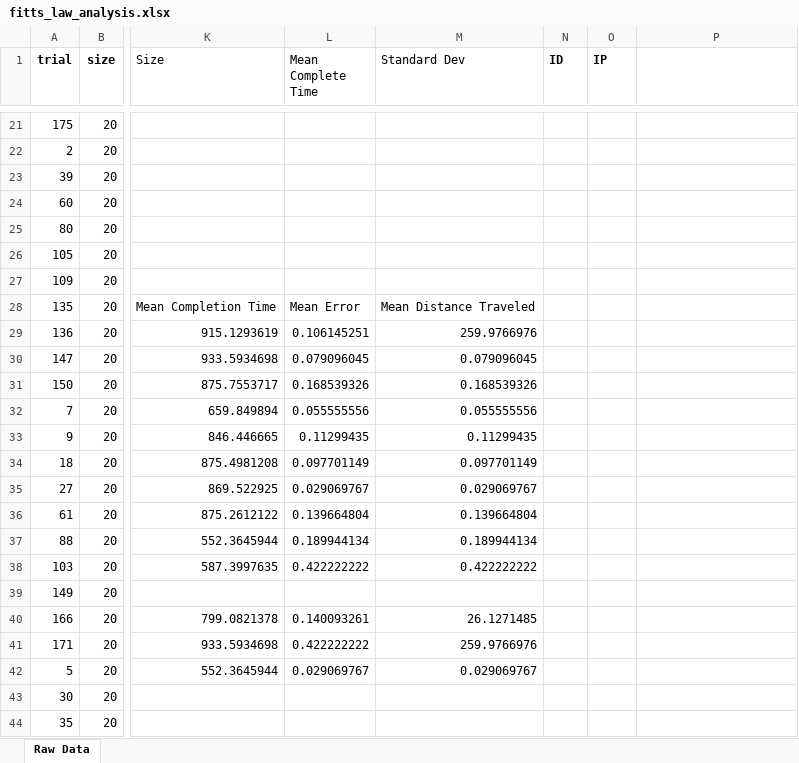
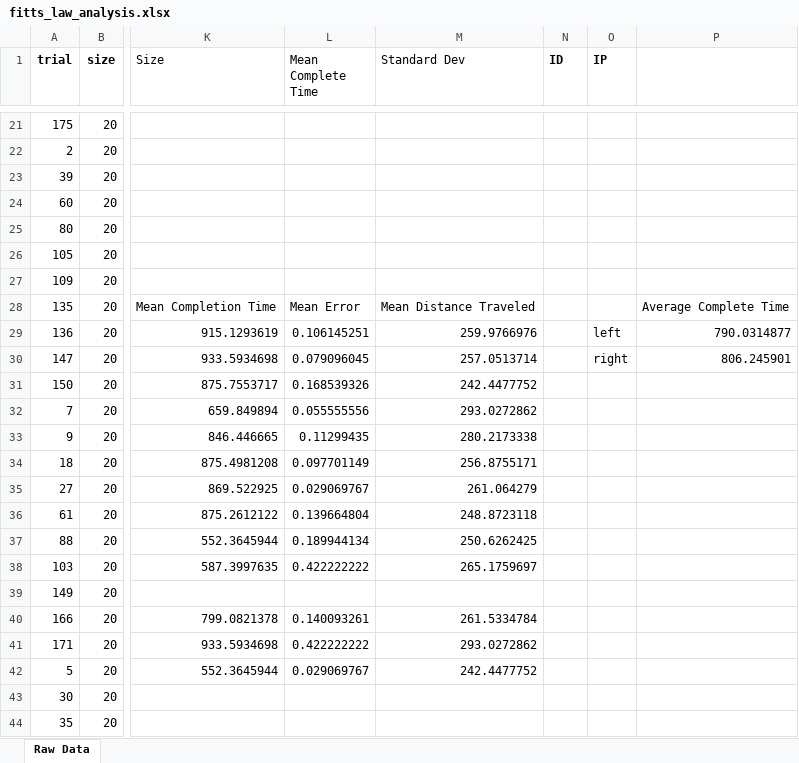
Before and after one commit to Darling-Evan/fitts-law-project, an Excel workbook: results/fitts_law_analysis.xlsx, sheet Raw Data, drawn as a sheet; only a part is shown, gaps mark what is left out; values as stored, in another font and other column widths than the file's, no borders; charts and pictures not drawn; the diff names each change by its address in the sheet, - before the commit and + after, or states it on an @@ line.

```diff
--- a/results/fitts_law_analysis.xlsx (sheet Raw Data)
+++ b/results/fitts_law_analysis.xlsx (sheet Raw Data)
-P28: (empty)
+P28: Average Complete Time
-O29 (IP): (empty)
+O29 (IP): left
-P29: (empty)
+P29: 790.0314877
-M30 (Standard Dev): 0.079096045
+M30 (Standard Dev): 257.0513714
-O30 (IP): (empty)
+O30 (IP): right
-P30: (empty)
+P30: 806.245901
-M31 (Standard Dev): 0.168539326
+M31 (Standard Dev): 242.4477752
-M32 (Standard Dev): 0.055555556
+M32 (Standard Dev): 293.0272862
-M33 (Standard Dev): 0.11299435
+M33 (Standard Dev): 280.2173338
-M34 (Standard Dev): 0.097701149
+M34 (Standard Dev): 256.8755171
-M35 (Standard Dev): 0.029069767
+M35 (Standard Dev): 261.064279
-M36 (Standard Dev): 0.139664804
+M36 (Standard Dev): 248.8723118
-M37 (Standard Dev): 0.189944134
+M37 (Standard Dev): 250.6262425
-M38 (Standard Dev): 0.422222222
+M38 (Standard Dev): 265.1759697
-M40 (Standard Dev): 26.1271485
+M40 (Standard Dev): 261.5334784
-M41 (Standard Dev): 259.9766976
+M41 (Standard Dev): 293.0272862
-M42 (Standard Dev): 0.029069767
+M42 (Standard Dev): 242.4477752
```
Also changed, not shown: 1 other file.
